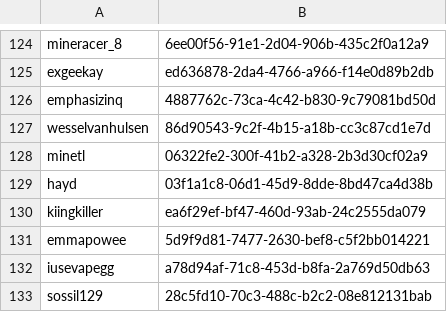
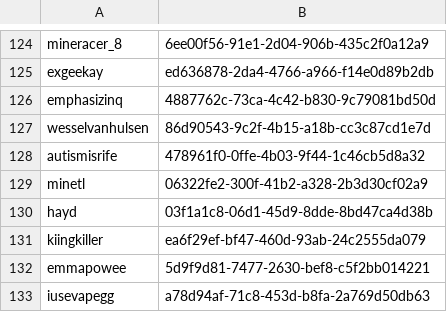
Before and after one commit to tumble1999/TumbleCraftJava, a CSV file: plugins/Essentials/usermap.csv, drawn as a sheet; only a part is shown, gaps mark what is left out; the shorter side is filled out with more unchanged rows.

```diff
--- a/plugins/Essentials/usermap.csv
+++ b/plugins/Essentials/usermap.csv
@@ -127,2 +127,3 @@ emphasizinq,4887762c-73ca-4c42-b830-9c79081bd50d
 wesselvanhulsen,86d90543-9c2f-4b15-a18b-cc3c87cd1e7d
+autismisrife,478961f0-0ffe-4b03-9f44-1c46cb5d8a32
 minetl,06322fe2-300f-41b2-a328-2b3d30cf02a9
```
Also changed, not shown: 10 other files.
